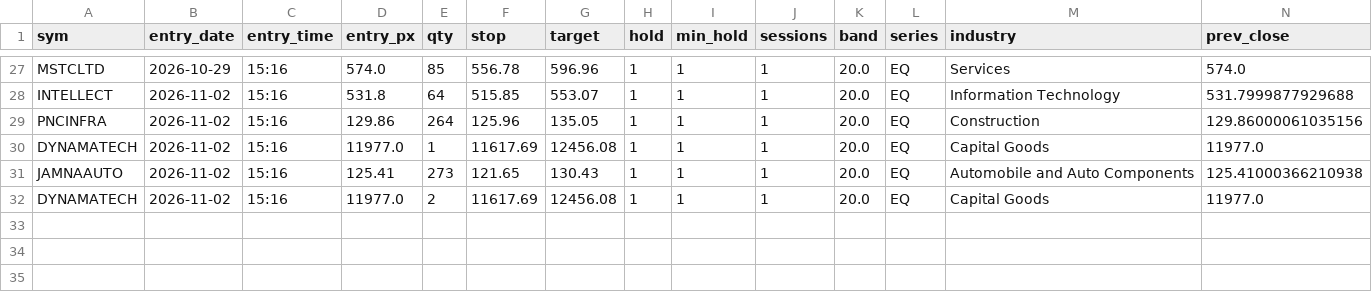
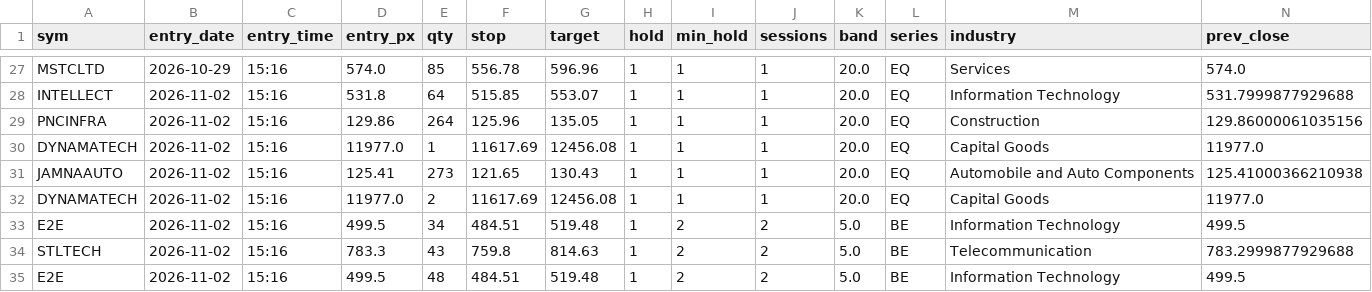
Before and after one commit to SiddhantAnand/stocks-paper-trader, a CSV file: data/paper/trades.csv, drawn as a sheet; only a part is shown, gaps mark what is left out; rows hold the shown columns only; the diff names each change by its address in the sheet, - before the commit and + after, or states it on an @@ line.

```diff
--- a/data/paper/trades.csv
+++ b/data/paper/trades.csv
+row 33: E2E | 2026-11-02 | 15:16 | 499.5 | 34 | 484.51 | 519.48 | 1 | 2 | 2 | 5.0 | BE | Information Technology | 499.5
+row 34: STLTECH | 2026-11-02 | 15:16 | 783.3 | 43 | 759.8 | 814.63 | 1 | 2 | 2 | 5.0 | BE | Telecommunication | 783.2999877929688
+row 35: E2E | 2026-11-02 | 15:16 | 499.5 | 48 | 484.51 | 519.48 | 1 | 2 | 2 | 5.0 | BE | Information Technology | 499.5
```
Also changed, not shown: data/ind_niftytotalmarket_list.csv, data/sec_list.csv, 2 other files.
